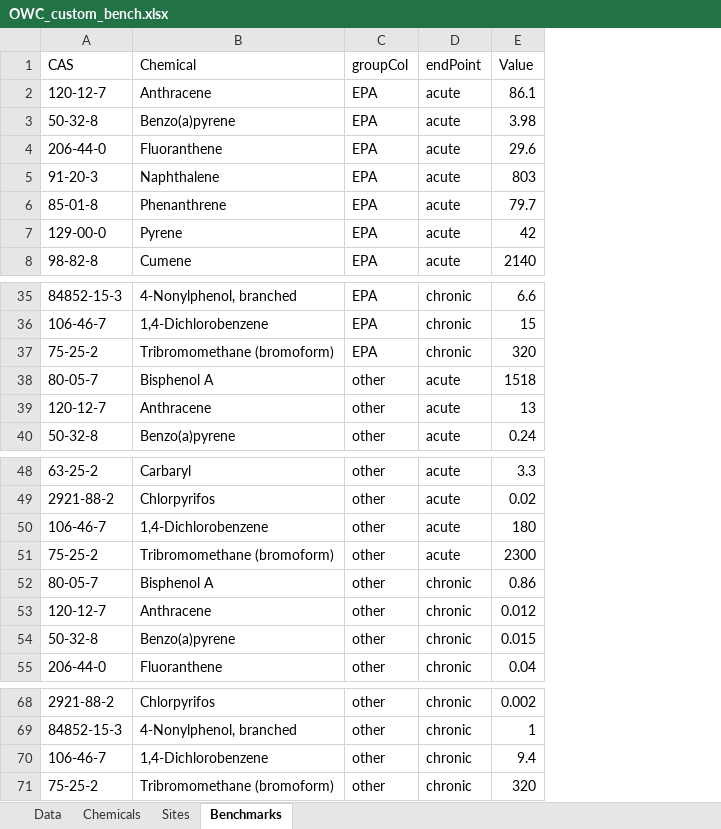
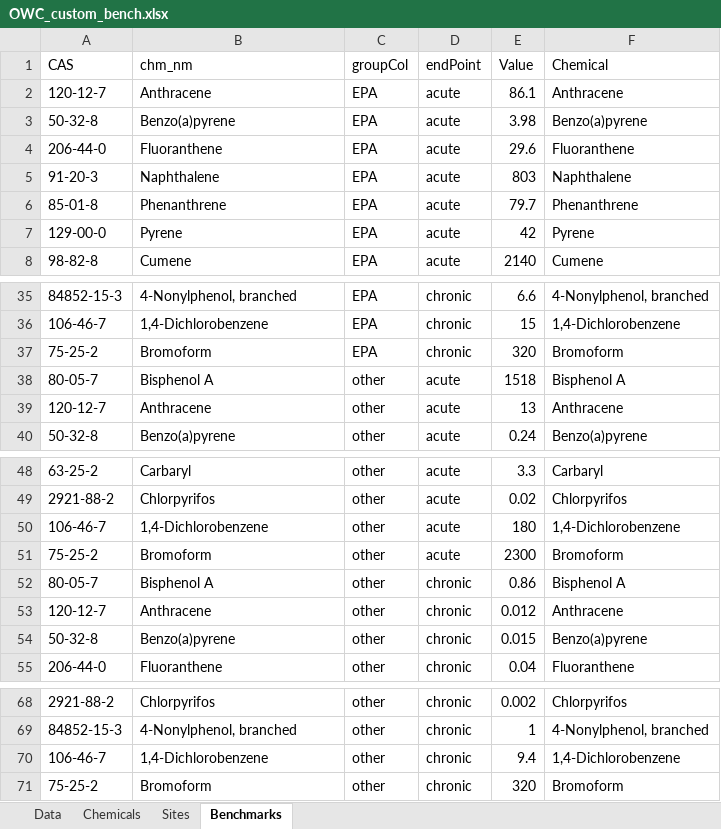
Before and after one commit to DOI-USGS/toxEval, an Excel workbook: vignettes/OWC_custom_bench.xlsx, sheet Benchmarks, drawn as a sheet; only a part is shown, gaps mark what is left out; values as stored, in another font and other column widths than the file's, no borders; the diff names each change by its address in the sheet, - before the commit and + after, or states it on an @@ line.

```diff
--- a/vignettes/OWC_custom_bench.xlsx (sheet Benchmarks)
+++ b/vignettes/OWC_custom_bench.xlsx (sheet Benchmarks)
+column F (Chemical), rows 2-8: Anthracene | Benzo(a)pyrene | Fluoranthene | Naphthalene | Phenanthrene | Pyrene | Cumene; rows 35-40: 4-Nonylphenol, branched | 1,4-Dichlorobenzene | Bromoform | Bisphenol A | Anthracene | Benzo(a)pyrene; rows 48-55: Carbaryl | Chlorpyrifos | 1,4-Dichlorobenzene | Bromoform | Bisphenol A | Anthracene | Benzo(a)pyrene | Fluoranthene; rows 68-71: Chlorpyrifos | 4-Nonylphenol, branched | 1,4-Dichlorobenzene | Bromoform
-B1: Chemical
+B1: chm_nm
-B37 (chm_nm): Tribromomethane (bromoform)
+B37 (chm_nm): Bromoform
-B51 (chm_nm): Tribromomethane (bromoform)
+B51 (chm_nm): Bromoform
-B71 (chm_nm): Tribromomethane (bromoform)
+B71 (chm_nm): Bromoform
```
Also changed, not shown: 4 other files.
